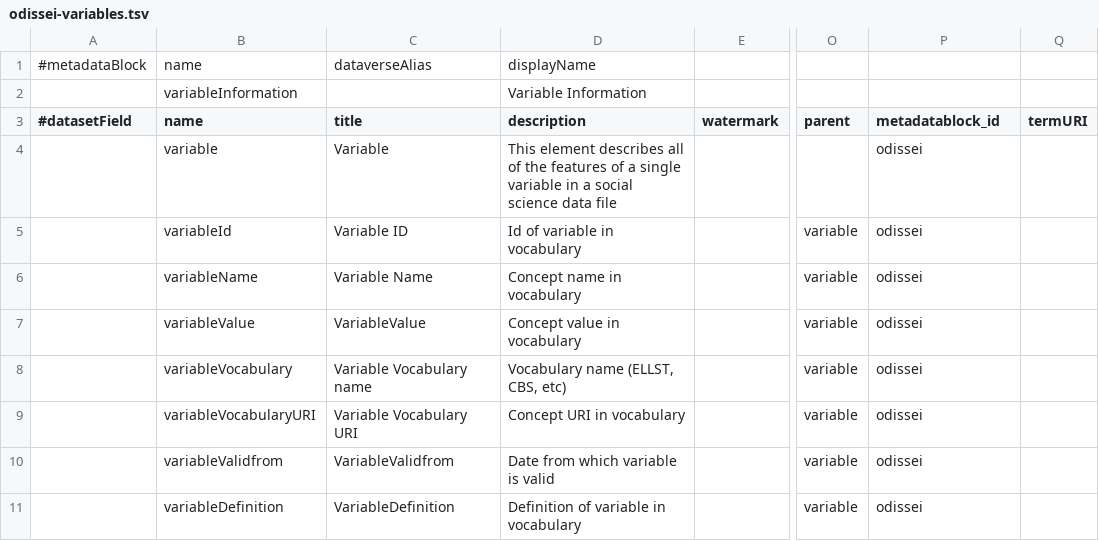
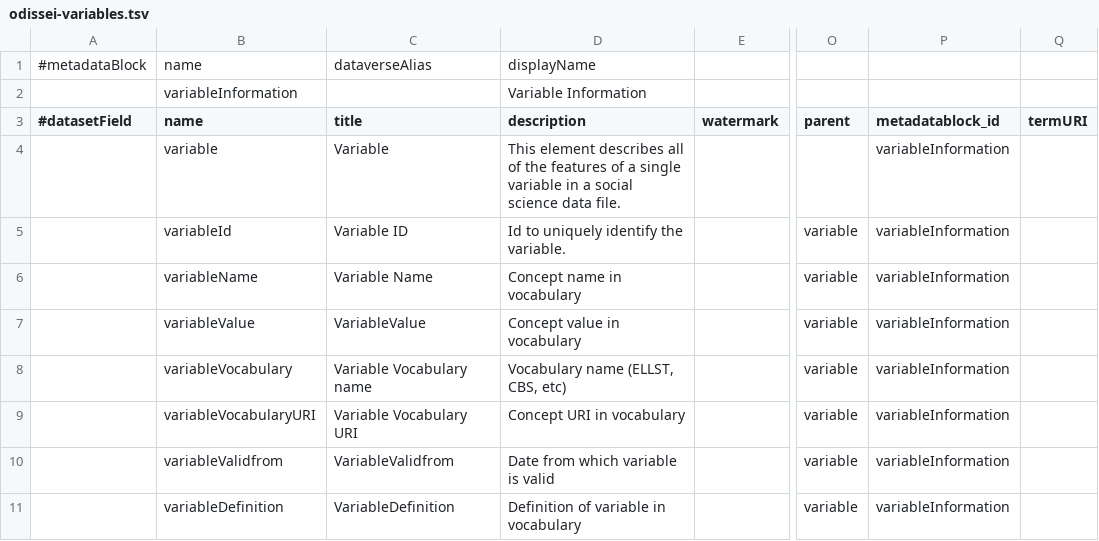
Before and after one commit to LauraHuisintveld/semaf-client, a TSV file: semantic-mappings/odissei-variables.tsv, drawn as a sheet; only a part is shown, gaps mark what is left out; the diff names each change by its address in the sheet, - before the commit and + after, or states it on an @@ line.

Commit message:
Update odissei-variables.tsv

```diff
--- a/semantic-mappings/odissei-variables.tsv
+++ b/semantic-mappings/odissei-variables.tsv
-D4 (description): …science data file
+D4 (description): …science data file.
-P4:P11 (metadatablock_id): odissei
+P4:P11 (metadatablock_id): variableInformation
-D5 (description): Id of variable in vocabulary
+D5 (description): Id to uniquely identify the variable.
```
